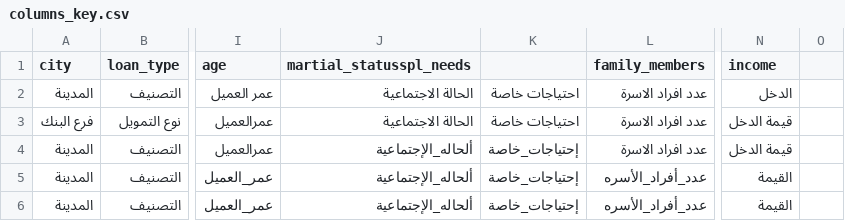
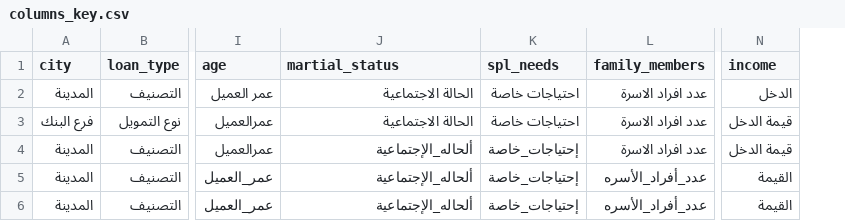
Before and after one commit to MohAlsoughayer/Social_Development_Bank, a CSV file: data/columns_key.csv, drawn as a sheet; only a part is shown, gaps mark what is left out; the diff names each change by its address in the sheet, - before the commit and + after, or states it on an @@ line.

```diff
--- a/data/columns_key.csv
+++ b/data/columns_key.csv
-column O, empty
-J1: martial_statusspl_needs
+J1: martial_status
-K1: (empty)
+K1: spl_needs
```
Also changed, not shown: 1 other file.
